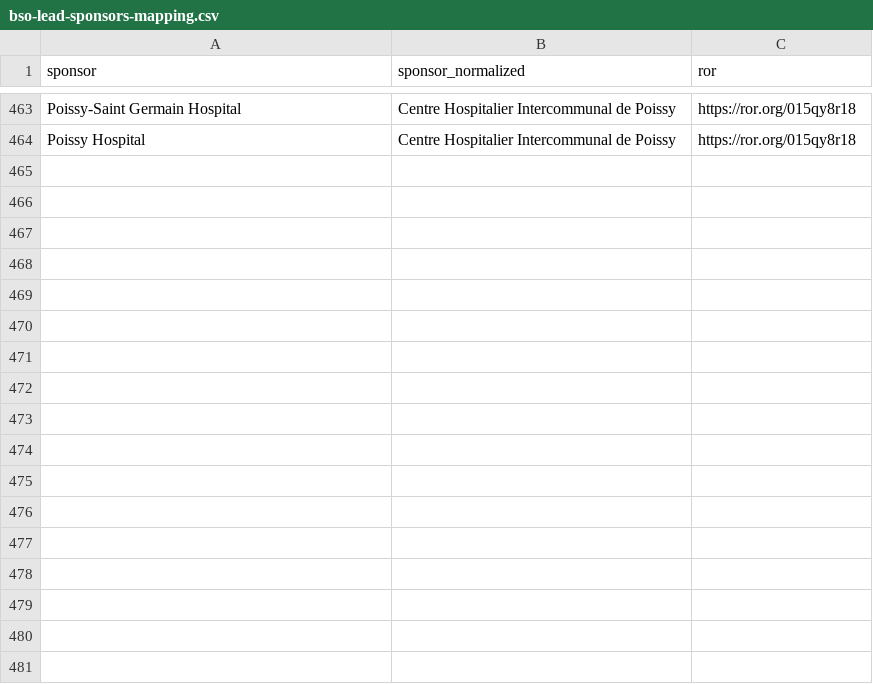
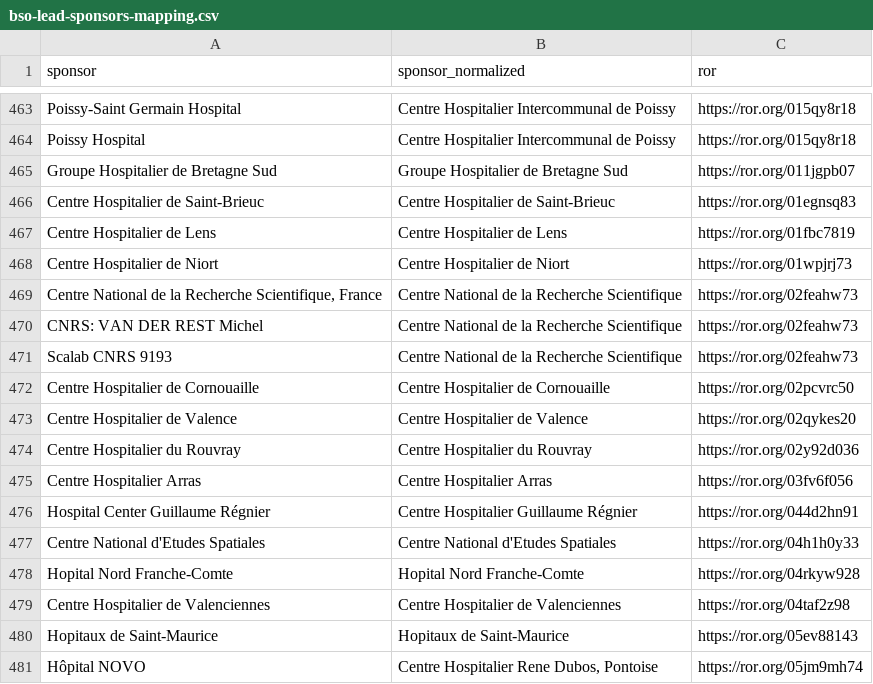
Before and after one commit to dataesr/bso-clinical-trials, a CSV file: bsoclinicaltrials/server/main/bso-lead-sponsors-mapping.csv, drawn as a sheet; only a part is shown, gaps mark what is left out.

Commit message:
fix(lead-sponsors): Update lead sponsors

```diff
--- a/bsoclinicaltrials/server/main/bso-lead-sponsors-mapping.csv
+++ b/bsoclinicaltrials/server/main/bso-lead-sponsors-mapping.csv
@@ -464 +464,18 @@ Poissy-Saint Germain Hospital,Centre Hospitalier Intercommunal de Poissy,https:/
 Poissy Hospital,Centre Hospitalier Intercommunal de Poissy,https://ror.org/015qy8r18
+Groupe Hospitalier de Bretagne Sud,Groupe Hospitalier de Bretagne Sud,https://ror.org/011jgpb07
+Centre Hospitalier de Saint-Brieuc,Centre Hospitalier de Saint-Brieuc,https://ror.org/01egnsq83
+Centre Hospitalier de Lens,Centre Hospitalier de Lens,https://ror.org/01fbc7819
+Centre Hospitalier de Niort,Centre Hospitalier de Niort,https://ror.org/01wpjrj73
+"Centre National de la Recherche Scientifique, France",Centre National de la Recherche Scientifique,https://ror.org/02feahw73
+CNRS: VAN DER REST Michel,Centre National de la Recherche Scientifique,https://ror.org/02feahw73
+Scalab CNRS 9193,Centre National de la Recherche Scientifique,https://ror.org/02feahw73
+Centre Hospitalier de Cornouaille,Centre Hospitalier de Cornouaille,https://ror.org/02pcvrc50
+Centre Hospitalier de Valence,Centre Hospitalier de Valence,https://ror.org/02qykes20
+Centre Hospitalier du Rouvray,Centre Hospitalier du Rouvray,https://ror.org/02y92d036
+Centre Hospitalier Arras,Centre Hospitalier Arras,https://ror.org/03fv6f056
+Hospital Center Guillaume Régnier,Centre Hospitalier Guillaume Régnier,https://ror.org/044d2hn91
+Centre National d'Etudes Spatiales,Centre National d'Etudes Spatiales,https://ror.org/04h1h0y33
+Hopital Nord Franche-Comte,Hopital Nord Franche-Comte,https://ror.org/04rkyw928
+Centre Hospitalier de Valenciennes,Centre Hospitalier de Valenciennes,https://ror.org/04taf2z98
+Hopitaux de Saint-Maurice,Hopitaux de Saint-Maurice,https://ror.org/05ev88143
+Hôpital NOVO,"Centre Hospitalier Rene Dubos, Pontoise",https://ror.org/05jm9mh74
```
